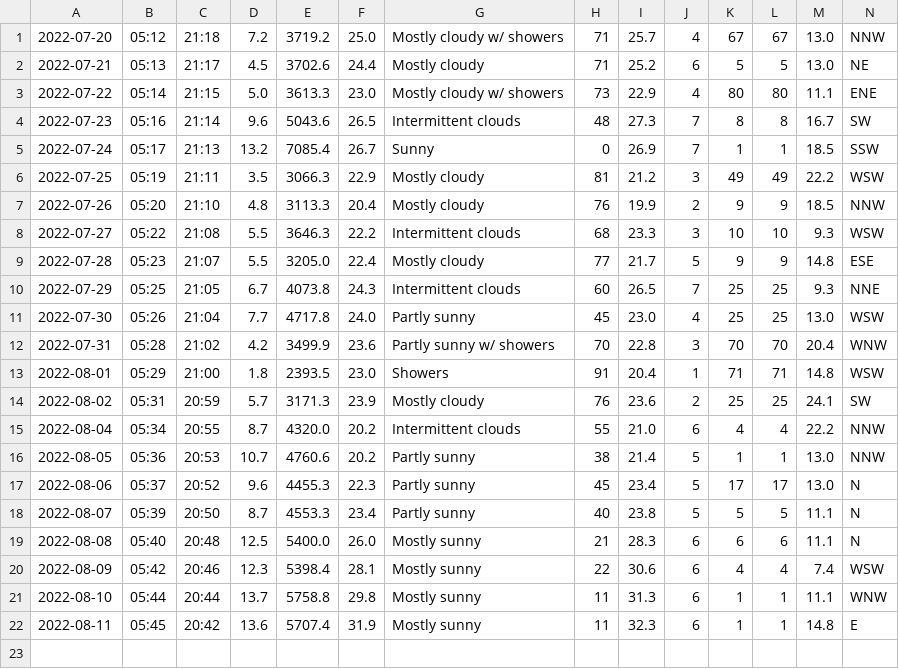
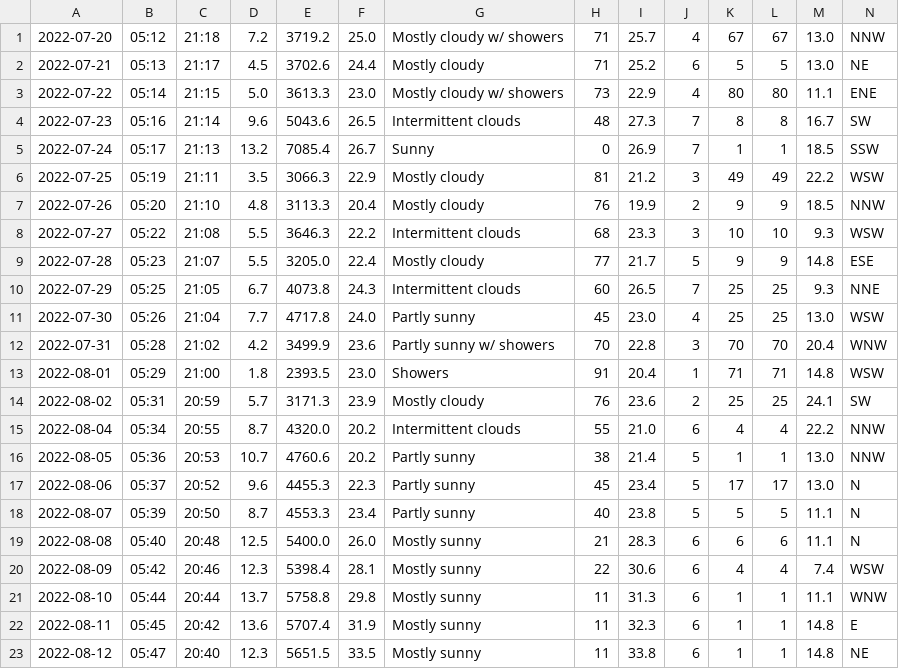
Before and after one commit to Mubeen31/solar-power-and-weather-data, a CSV file: daily_weather_forecasted_data.csv, drawn as a sheet; the diff names each change by its address in the sheet, - before the commit and + after, or states it on an @@ line.

```diff
--- a/daily_weather_forecasted_data.csv
+++ b/daily_weather_forecasted_data.csv
+row 23: 2022-08-12 | 05:47 | 20:40 | 12.3 | 5651.5 | 33.5 | Mostly sunny | 11 | 33.8 | 6 | 1 | 1 | 14.8 | NE
```
Also changed, not shown: 1 other file.
